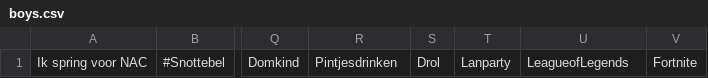
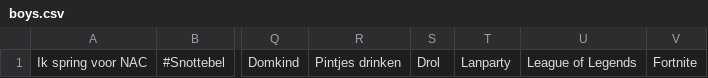
Before and after one commit to ThomasVersaevel/31seconds, a CSV file: src/assets/categories/boys.csv, drawn as a sheet; only a part is shown, gaps mark what is left out; the diff names each change by its address in the sheet, - before the commit and + after, or states it on an @@ line.

```diff
--- a/src/assets/categories/boys.csv
+++ b/src/assets/categories/boys.csv
-R1: Pintjesdrinken
+R1: Pintjes drinken
-U1: LeagueofLegends
+U1: League of Legends
```
Also changed, not shown: src/assets/categories/people.csv, src/assets/categories/places.csv, 11 other files.
